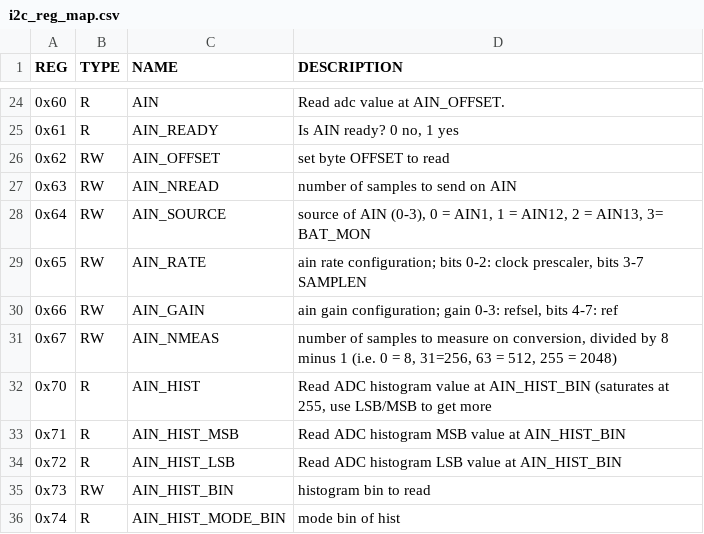
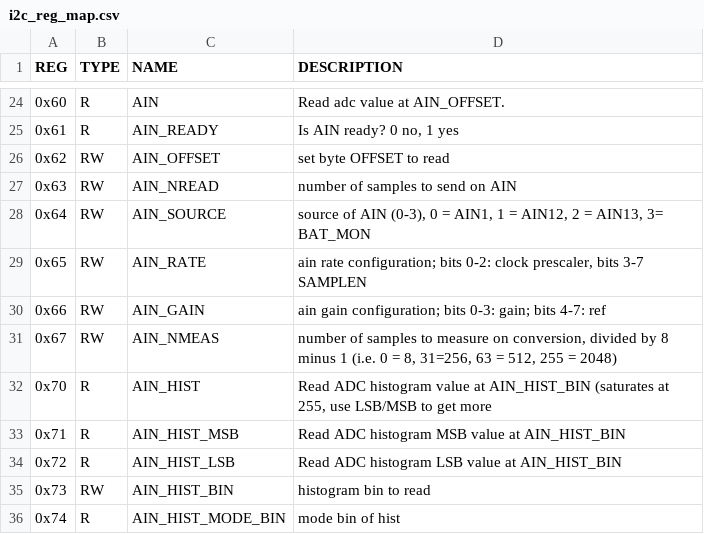
Before and after one commit to RNO-G/micromini-firmware, a CSV file: gen/i2c_reg_map.csv, drawn as a sheet; only a part is shown, gaps mark what is left out; the diff names each change by its address in the sheet, - before the commit and + after, or states it on an @@ line.

Commit message:
doc changes

```diff
--- a/gen/i2c_reg_map.csv
+++ b/gen/i2c_reg_map.csv
-D30 (DESCRIPTION): …gain configuration; gain 0-3: refsel, bits 4-7:…
+D30 (DESCRIPTION): …gain configuration; bits 0-3: gain; bits 4-7:…
```
